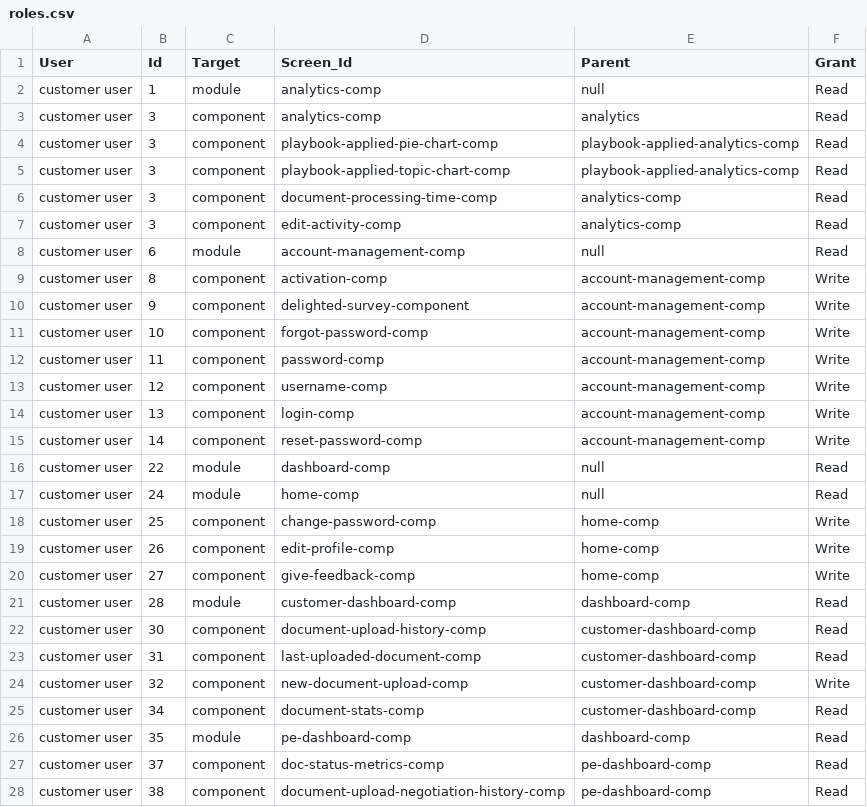
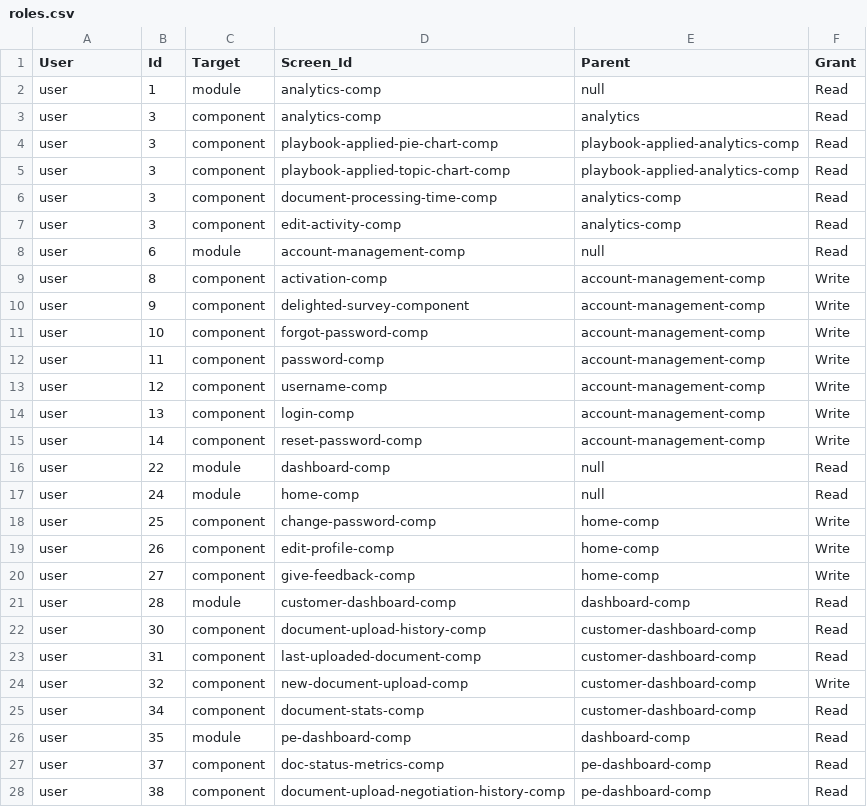
Before and after one commit to ksaleem-lc/roles-permissions, a CSV file: roles.csv, drawn as a sheet; only a part is shown; the diff covers the shown part only.

Commit message:
updated csv with user

```diff
--- a/roles.csv
+++ b/roles.csv
@@ -1,28 +1,28 @@
 User,Id,Target,Screen_Id,Parent,Grant
-customer user,1,module,analytics-comp,null,Read
-customer user,3,component,analytics-comp,analytics,Read
-customer user,3,component,playbook-applied-pie-chart-comp,playbook-applied-analytics-comp,Read
-customer user,3,component,playbook-applied-topic-chart-comp,playbook-applied-analytics-comp,Read
-customer user,3,component,document-processing-time-comp,analytics-comp,Read
-customer user,3,component,edit-activity-comp,analytics-comp,Read
-customer user,6,module,account-management-comp,null,Read
-customer user,8,component,activation-comp,account-management-comp,Write
-customer user,9,component,delighted-survey-component,account-management-comp,Write
-customer user,10,component,forgot-password-comp,account-management-comp,Write
-customer user,11,component,password-comp,account-management-comp,Write
-customer user,12,component,username-comp,account-management-comp,Write
-customer user,13,component,login-comp,account-management-comp,Write
-customer user,14,component,reset-password-comp,account-management-comp,Write
-customer user,22,module,dashboard-comp,null,Read
-customer user,24,module,home-comp,null,Read
-customer user,25,component,change-password-comp,home-comp,Write
-customer user,26,component,edit-profile-comp,home-comp,Write
-customer user,27,component,give-feedback-comp,home-comp,Write
-customer user,28,module,customer-dashboard-comp,dashboard-comp,Read
-customer user,30,component,document-upload-history-comp,customer-dashboard-comp,Read
-customer user,31,component,last-uploaded-document-comp,customer-dashboard-comp,Read
-customer user,32,component,new-document-upload-comp,customer-dashboard-comp,Write
-customer user,34,component,document-stats-comp,customer-dashboard-comp,Read
-customer user,35,module,pe-dashboard-comp,dashboard-comp,Read
-customer user,37,component,doc-status-metrics-comp,pe-dashboard-comp,Read
-customer user,38,component,document-upload-negotiation-history-comp,pe-dashboard-comp,Read
+user,1,module,analytics-comp,null,Read
+user,3,component,analytics-comp,analytics,Read
+user,3,component,playbook-applied-pie-chart-comp,playbook-applied-analytics-comp,Read
+user,3,component,playbook-applied-topic-chart-comp,playbook-applied-analytics-comp,Read
+user,3,component,document-processing-time-comp,analytics-comp,Read
+user,3,component,edit-activity-comp,analytics-comp,Read
+user,6,module,account-management-comp,null,Read
+user,8,component,activation-comp,account-management-comp,Write
+user,9,component,delighted-survey-component,account-management-comp,Write
+user,10,component,forgot-password-comp,account-management-comp,Write
+user,11,component,password-comp,account-management-comp,Write
+user,12,component,username-comp,account-management-comp,Write
+user,13,component,login-comp,account-management-comp,Write
+user,14,component,reset-password-comp,account-management-comp,Write
+user,22,module,dashboard-comp,null,Read
+user,24,module,home-comp,null,Read
+user,25,component,change-password-comp,home-comp,Write
+user,26,component,edit-profile-comp,home-comp,Write
+user,27,component,give-feedback-comp,home-comp,Write
+user,28,module,customer-dashboard-comp,dashboard-comp,Read
+user,30,component,document-upload-history-comp,customer-dashboard-comp,Read
+user,31,component,last-uploaded-document-comp,customer-dashboard-comp,Read
+user,32,component,new-document-upload-comp,customer-dashboard-comp,Write
+user,34,component,document-stats-comp,customer-dashboard-comp,Read
+user,35,module,pe-dashboard-comp,dashboard-comp,Read
+user,37,component,doc-status-metrics-comp,pe-dashboard-comp,Read
+user,38,component,document-upload-negotiation-history-comp,pe-dashboard-comp,Read
```
Also changed, not shown: 18 added rows, 5 removed rows and 30 edited cells elsewhere in this file.
